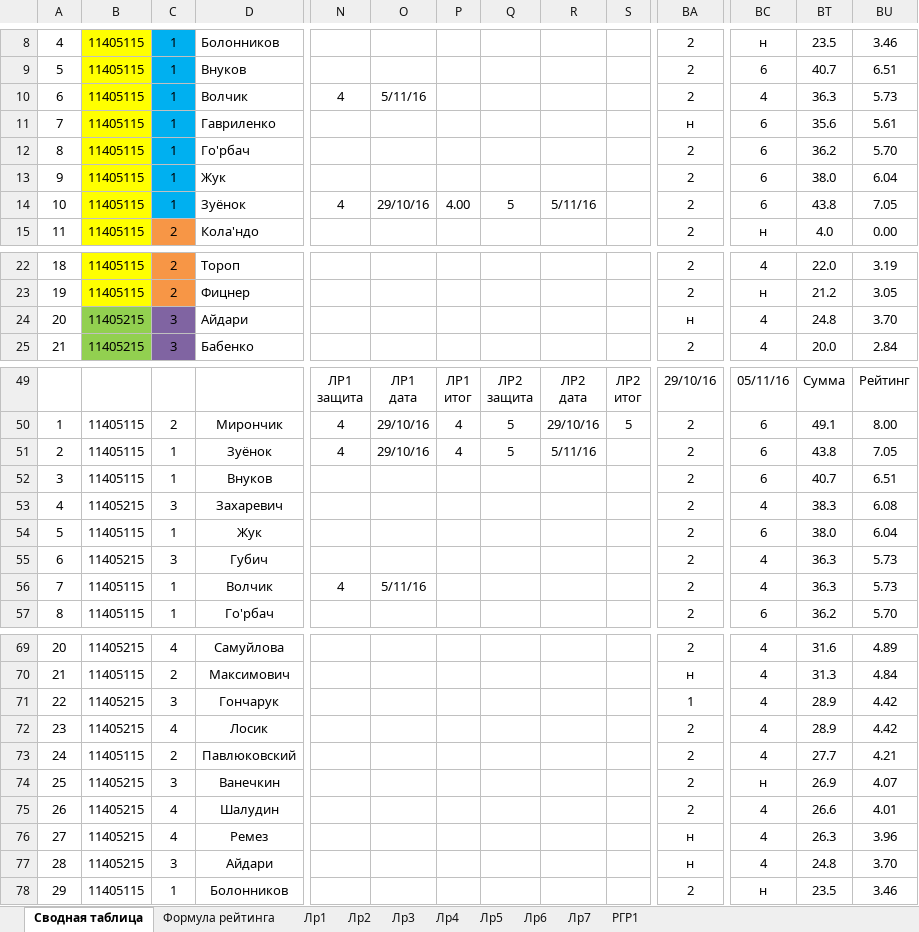
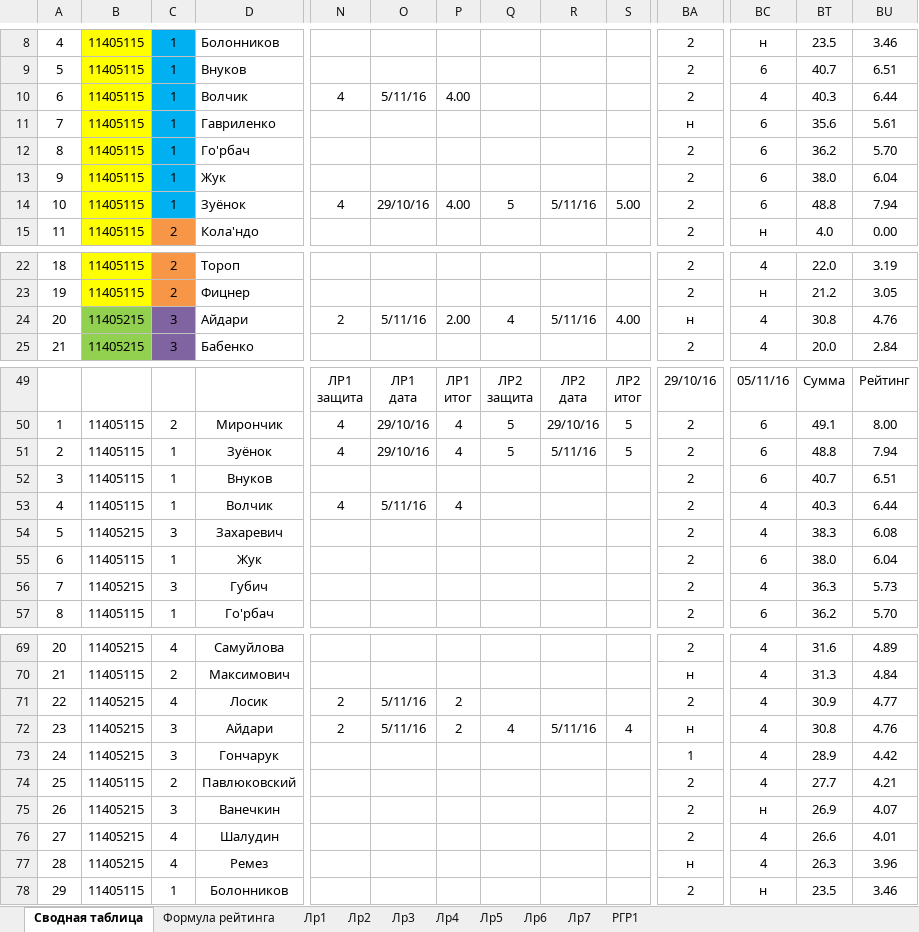
Before and after one commit to b490/rating, an Excel workbook: ТМОГИ.2016.осень.xlsx, sheet Сводная таблица, drawn as a sheet; only a part is shown, gaps mark what is left out; values as stored, in another font and other column widths than the file's, no borders; conditional formats not drawn; removed rows and columns are numbered as before the commit, all else as after; rows hold the shown columns only; the diff covers the shown part only; the diff names each change by its address in the sheet, - before the commit and + after, or states it on an @@ line.

Commit message:
after labs 08.11.2016

```diff
--- a/ТМОГИ.2016.осень.xlsx (sheet Сводная таблица)
+++ b/ТМОГИ.2016.осень.xlsx (sheet Сводная таблица)
-P10: (empty)
+P10: 4.00
-BT10: 36.3
+BT10: 40.3
-BU10: 5.73
+BU10: 6.44
-S14: (empty)
+S14: 5.00
-BT14: 43.8
+BT14: 48.8
-BU14: 7.05
+BU14: 7.94
-N24: (empty)
+N24: 2
-O24: (empty)
+O24: 5/11/16
-P24: (empty)
+P24: 2.00
-Q24: (empty)
+Q24: 4
-R24: (empty)
+R24: 5/11/16
-S24: (empty)
+S24: 4.00
-BT24: 24.8
+BT24: 30.8
-BU24: 3.70
+BU24: 4.76
-S51: (empty)
+S51: 5
-BT51: 43.8
+BT51: 48.8
-BU51: 7.05
+BU51: 7.94
+row 53: 4 | 11405115 | 1 | Волчик | 4 | 5/11/16 | 4 |  |  |  | 2 | 4 | 40.3 | 6.44
-A54: 4
+A54: 5
-A55: 5
+A55: 6
-A56: 6
+A56: 7
-row 56: 7 | 11405115 | 1 | Волчик | 4 | 5/11/16 |  |  |  |  | 2 | 4 | 36.3 | 5.73
+row 71: 22 | 11405215 | 4 | Лосик | 2 | 5/11/16 | 2 |  |  |  | 2 | 4 | 30.9 | 4.77
+row 72: 23 | 11405215 | 3 | Айдари | 2 | 5/11/16 | 2 | 4 | 5/11/16 | 4 | н | 4 | 30.8 | 4.76
-A73: 22
+A73: 24
-row 72: 23 | 11405215 | 4 | Лосик |  |  |  |  |  |  | 2 | 4 | 28.9 | 4.42
-A74: 24
+A74: 25
-A75: 25
+A75: 26
-A76: 26
+A76: 27
-A77: 27
+A77: 28
-row 77: 28 | 11405215 | 3 | Айдари |  |  |  |  |  |  | н | 4 | 24.8 | 3.70
```
Also changed, not shown: 7 edited cells elsewhere in this sheet.
